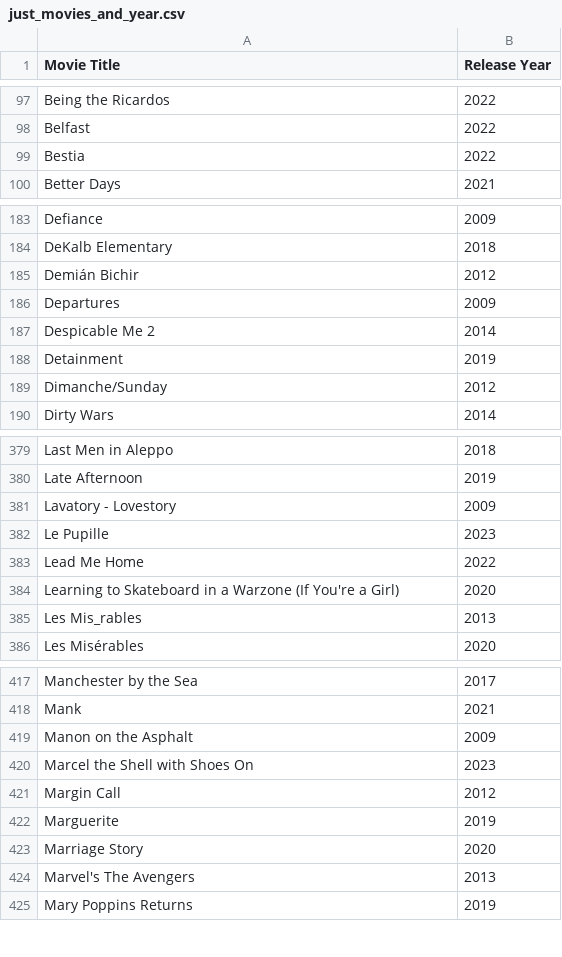
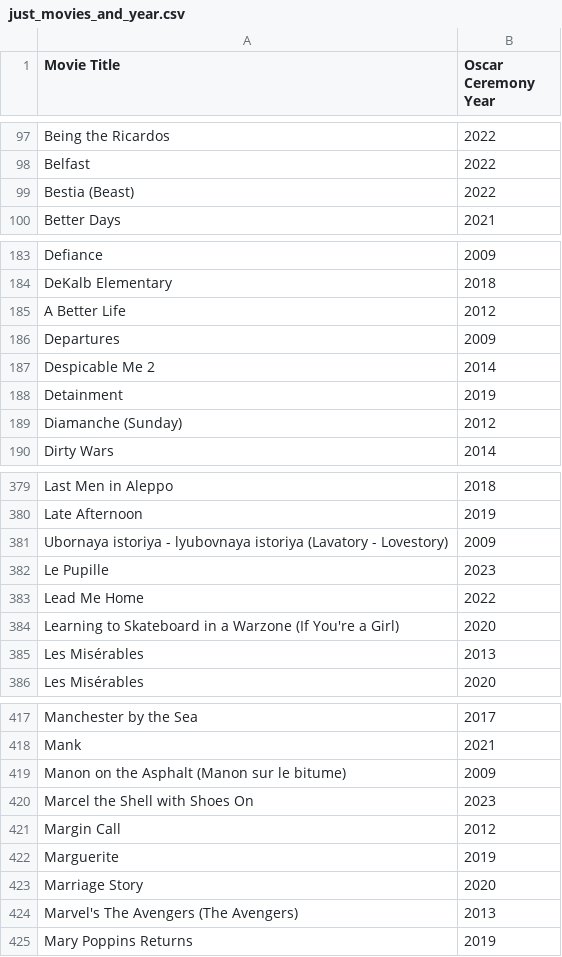
Before and after one commit to dominik117/oscars_prediction, a CSV file: data/just_movies_and_year.csv, drawn as a sheet; only a part is shown, gaps mark what is left out; the diff covers the shown part only.

```diff
--- a/data/just_movies_and_year.csv
+++ b/data/just_movies_and_year.csv
@@ -1 +1 @@
-Movie Title,Release Year
+Movie Title,Oscar Ceremony Year
@@ -98,3 +98,3 @@ Being the Ricardos,2022
 Belfast,2022
-Bestia,2022
+Bestia (Beast),2022
 Better Days,2021
@@ -184,3 +184,3 @@ Defiance,2009
 DeKalb Elementary,2018
-Demián Bichir,2012
+A Better Life,2012
 Departures,2009
@@ -188,3 +188,3 @@ Despicable Me 2,2014
 Detainment,2019
-Dimanche/Sunday,2012
+Diamanche (Sunday),2012
 Dirty Wars,2014
@@ -380,3 +380,3 @@ Last Men in Aleppo,2018
 Late Afternoon,2019
-Lavatory - Lovestory,2009
+Ubornaya istoriya - lyubovnaya istoriya (Lavatory - Lovestory),2009
 Le Pupille,2023
@@ -384,3 +384,3 @@ Lead Me Home,2022
 Learning to Skateboard in a Warzone (If You're a Girl),2020
-Les Mis_rables,2013
+Les Misérables,2013
 Les Misérables,2020
@@ -418,3 +418,3 @@ Manchester by the Sea,2017
 Mank,2021
-Manon on the Asphalt,2009
+Manon on the Asphalt (Manon sur le bitume),2009
 Marcel the Shell with Shoes On,2023
@@ -423,3 +423,3 @@ Marguerite,2019
 Marriage Story,2020
-Marvel's The Avengers,2013
+Marvel's The Avengers (The Avengers),2013
 Mary Poppins Returns,2019
```
Also changed, not shown: 5 edited cells elsewhere in this file, data/all_oscars_awards.csv, 2 other files.
